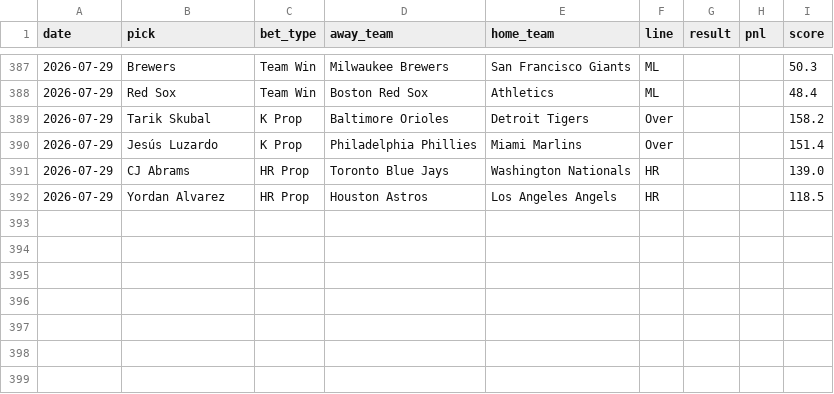
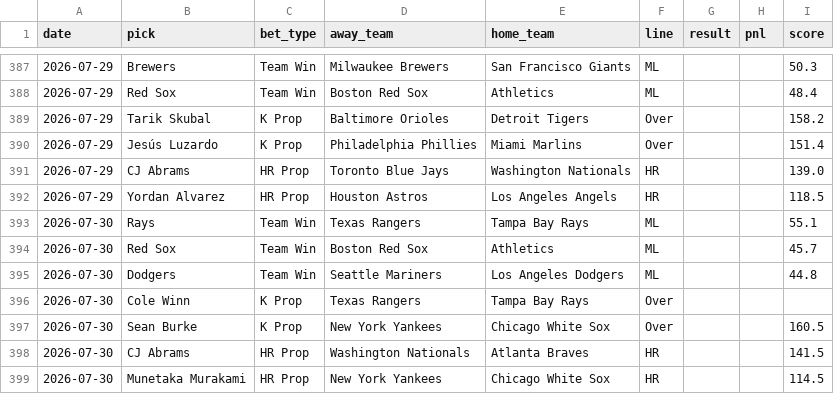
Before and after one commit to HitByOne/mlb-dashboard, a CSV file: data/model_picks.csv, drawn as a sheet; only a part is shown, gaps mark what is left out; the diff names each change by its address in the sheet, - before the commit and + after, or states it on an @@ line.

```diff
--- a/data/model_picks.csv
+++ b/data/model_picks.csv
+row 393: 2026-07-30 | Rays | Team Win | Texas Rangers | Tampa Bay Rays | ML |  |  | 55.1
+row 394: 2026-07-30 | Red Sox | Team Win | Boston Red Sox | Athletics | ML |  |  | 45.7
+row 395: 2026-07-30 | Dodgers | Team Win | Seattle Mariners | Los Angeles Dodgers | ML |  |  | 44.8
+row 396: 2026-07-30 | Cole Winn | K Prop | Texas Rangers | Tampa Bay Rays | Over
+row 397: 2026-07-30 | Sean Burke | K Prop | New York Yankees | Chicago White Sox | Over |  |  | 160.5
+row 398: 2026-07-30 | CJ Abrams | HR Prop | Washington Nationals | Atlanta Braves | HR |  |  | 141.5
+row 399: 2026-07-30 | Munetaka Murakami | HR Prop | New York Yankees | Chicago White Sox | HR |  |  | 114.5
```
Also changed, not shown: data/matchups.csv, data/pitcher_stats.csv, 15 other files.
